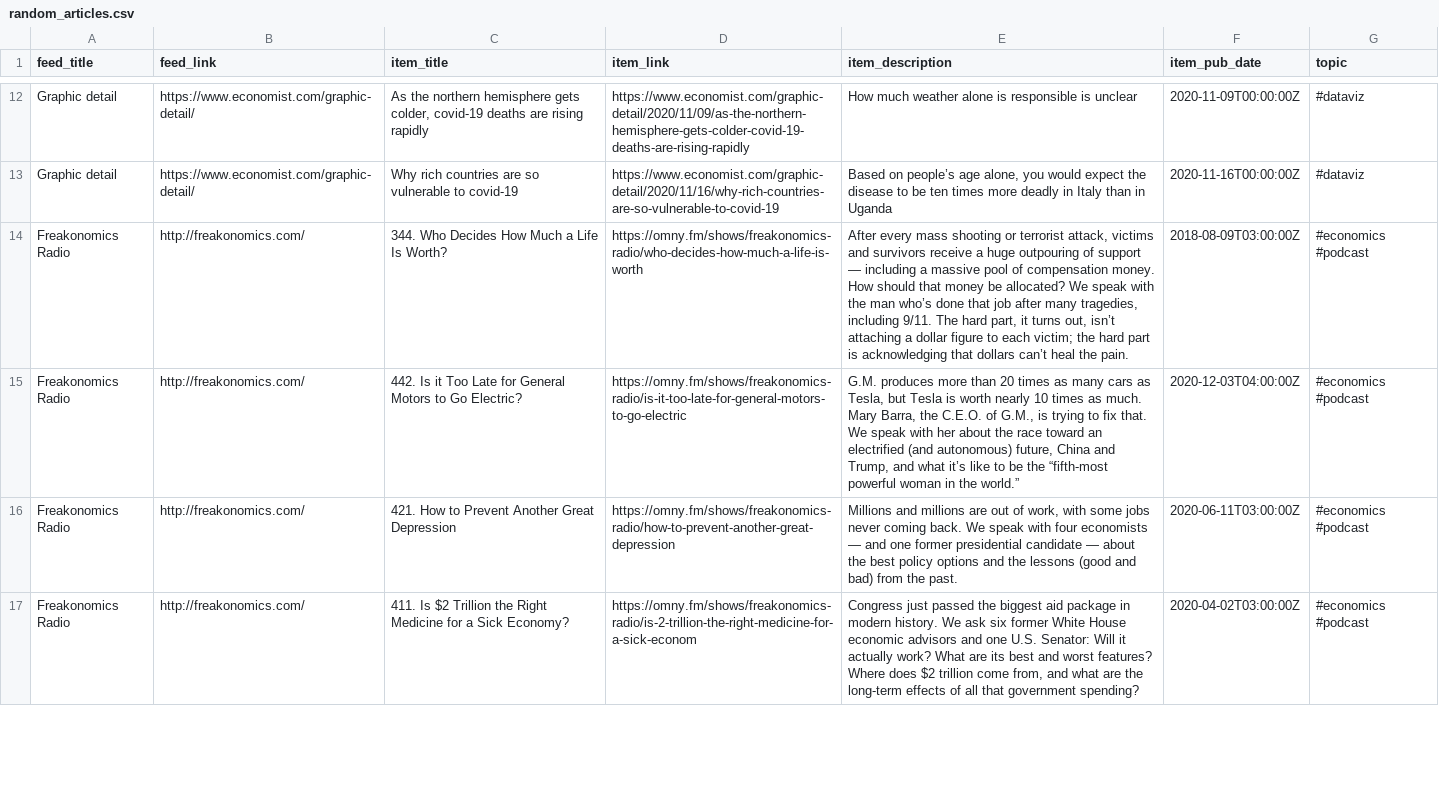
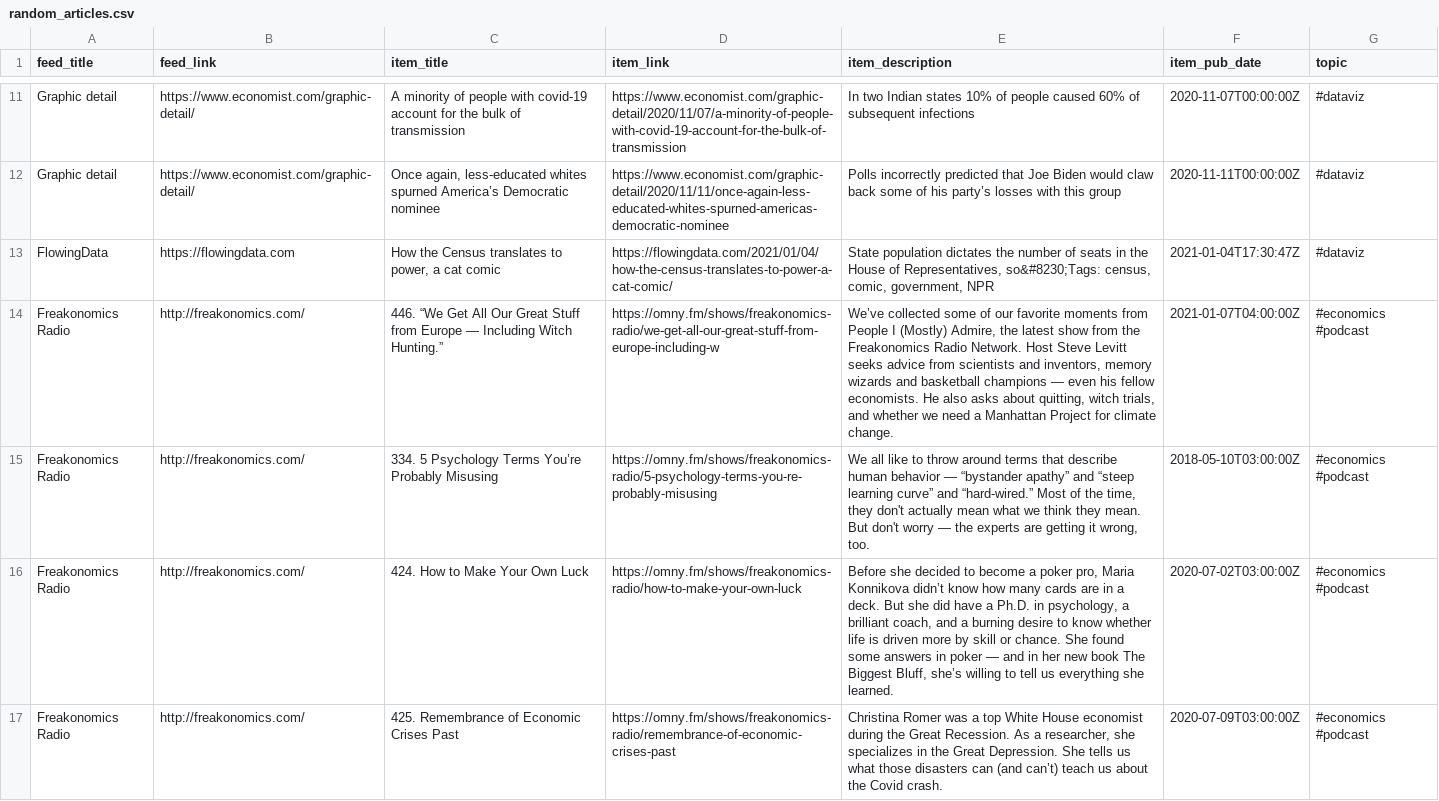
Before and after one commit to bryanwhiting/dsnews, a CSV file: output/random_articles.csv, drawn as a sheet; only a part is shown, gaps mark what is left out; addresses are those after the commit; the diff covers the shown part only; the diff names each change by its address in the sheet, - before the commit and + after, or states it on an @@ line.

```diff
--- a/output/random_articles.csv
+++ b/output/random_articles.csv
-C11 (item_title): As the northern hemisphere gets colder, covid-19 deaths are rising rapidly
+C11 (item_title): A minority of people with covid-19 account for the bulk of transmission
-D11 (item_link): https://www.economist.com/graphic-detail/2020/11/09/as-the-northern-hemisphere-gets-colder-covid-19-deaths-are-rising-rapidly
+D11 (item_link): https://www.economist.com/graphic-detail/2020/11/07/a-minority-of-people-with-covid-19-account-for-the-bulk-of-transmission
-E11 (item_description): How much weather alone is responsible is unclear
+E11 (item_description): In two Indian states 10% of people caused 60% of subsequent infections
-F11 (item_pub_date): 2020-11-09T00:00:00Z
+F11 (item_pub_date): 2020-11-07T00:00:00Z
-C12 (item_title): Why rich countries are so vulnerable to covid-19
+C12 (item_title): Once again, less-educated whites spurned America’s Democratic nominee
-D12 (item_link): https://www.economist.com/graphic-detail/2020/11/16/why-rich-countries-are-so-vulnerable-to-covid-19
+D12 (item_link): https://www.economist.com/graphic-detail/2020/11/11/once-again-less-educated-whites-spurned-americas-democratic-nominee
-E12 (item_description): Based on people’s age alone, you would expect the disease to be ten times more deadly in Italy than in Uganda
+E12 (item_description): Polls incorrectly predicted that Joe Biden would claw back some of his party’s losses with this group
-F12 (item_pub_date): 2020-11-16T00:00:00Z
+F12 (item_pub_date): 2020-11-11T00:00:00Z
+row 13: FlowingData | https://flowingdata.com | How the Census translates to power, a cat comic | https://flowingdata.com/2021/01/04/how-the-census-translates-to-power-a-cat-comic/ | State population dictates the number of seats in the House of Representatives, so&#8230;Tags: census, comic, government, NPR | 2021-01-04T17:30:47Z | #dataviz
-C14 (item_title): 344. Who Decides How Much a Life Is Worth?
+C14 (item_title): 446. “We Get All Our Great Stuff from Europe — Including Witch Hunting.”
-D14 (item_link): https://omny.fm/shows/freakonomics-radio/who-decides-how-much-a-life-is-worth
+D14 (item_link): https://omny.fm/shows/freakonomics-radio/we-get-all-our-great-stuff-from-europe-including-w
-E14 (item_description): After every mass shooting or terrorist attack, victims and survivors receive a huge outpouring of support — including a massive pool of compensation money. How should that money be allocated? We speak with the man who’s done that job after many tragedies, including 9/11. The hard part, it turns out, isn’t attaching a dollar figure to each victim; the hard part is acknowledging that dollars can’t heal the pain.
+E14 (item_description): We’ve collected some of our favorite moments from People I (Mostly) Admire, the latest show from the Freakonomics Radio Network. Host Steve Levitt seeks advice from scientists and inventors, memory wizards and basketball champions — even his fellow economists. He also asks about quitting, witch trials, and whether we need a Manhattan Project for climate change.
-F14 (item_pub_date): 2018-08-09T03:00:00Z
+F14 (item_pub_date): 2021-01-07T04:00:00Z
-C15 (item_title): 442. Is it Too Late for General Motors to Go Electric?
+C15 (item_title): 334. 5 Psychology Terms You’re Probably Misusing
-D15 (item_link): https://omny.fm/shows/freakonomics-radio/is-it-too-late-for-general-motors-to-go-electric
+D15 (item_link): https://omny.fm/shows/freakonomics-radio/5-psychology-terms-you-re-probably-misusing
-E15 (item_description): G.M. produces more than 20 times as many cars as Tesla, but Tesla is worth nearly 10 times as much. Mary Barra, the C.E.O. of G.M., is trying to fix that. We speak with her about the race toward an electrified (and autonomous) future, China and Trump, and what it’s like to be the “fifth-most powerful woman in the world.”
+E15 (item_description): We all like to throw around terms that describe human behavior — “bystander apathy” and “steep learning curve” and “hard-wired.” Most of the time, they don't actually mean what we think they mean. But don't worry — the experts are getting it wrong, too.
-F15 (item_pub_date): 2020-12-03T04:00:00Z
+F15 (item_pub_date): 2018-05-10T03:00:00Z
-C16 (item_title): 421. How to Prevent Another Great Depression
+C16 (item_title): 424. How to Make Your Own Luck
-D16 (item_link): https://omny.fm/shows/freakonomics-radio/how-to-prevent-another-great-depression
+D16 (item_link): https://omny.fm/shows/freakonomics-radio/how-to-make-your-own-luck
-E16 (item_description): Millions and millions are out of work, with some jobs never coming back. We speak with four economists — and one former presidential candidate — about the best policy options and the lessons (good and bad) from the past.
+E16 (item_description): Before she decided to become a poker pro, Maria Konnikova didn’t know how many cards are in a deck. But she did have a Ph.D. in psychology, a brilliant coach, and a burning desire to know whether life is driven more by skill or chance. She found some answers in poker — and in her new book The Biggest Bluff, she’s willing to tell us everything she learned.
-F16 (item_pub_date): 2020-06-11T03:00:00Z
+F16 (item_pub_date): 2020-07-02T03:00:00Z
-C17 (item_title): 411. Is $2 Trillion the Right Medicine for a Sick Economy?
+C17 (item_title): 425. Remembrance of Economic Crises Past
-D17 (item_link): https://omny.fm/shows/freakonomics-radio/is-2-trillion-the-right-medicine-for-a-sick-econom
+D17 (item_link): https://omny.fm/shows/freakonomics-radio/remembrance-of-economic-crises-past
-E17 (item_description): Congress just passed the biggest aid package in modern history. We ask six former White House economic advisors and one U.S. Senator: Will it actually work? What are its best and worst features? Where does $2 trillion come from, and what are the long-term effects of all that government spending?
+E17 (item_description): Christina Romer was a top White House economist during the Great Recession. As a researcher, she specializes in the Great Depression. She tells us what those disasters can (and can’t) teach us about the Covid crash.
-F17 (item_pub_date): 2020-04-02T03:00:00Z
+F17 (item_pub_date): 2020-07-09T03:00:00Z
```
Also changed, not shown: 8 added rows, 9 removed rows and 32 edited cells elsewhere in this file, 2 other files.
